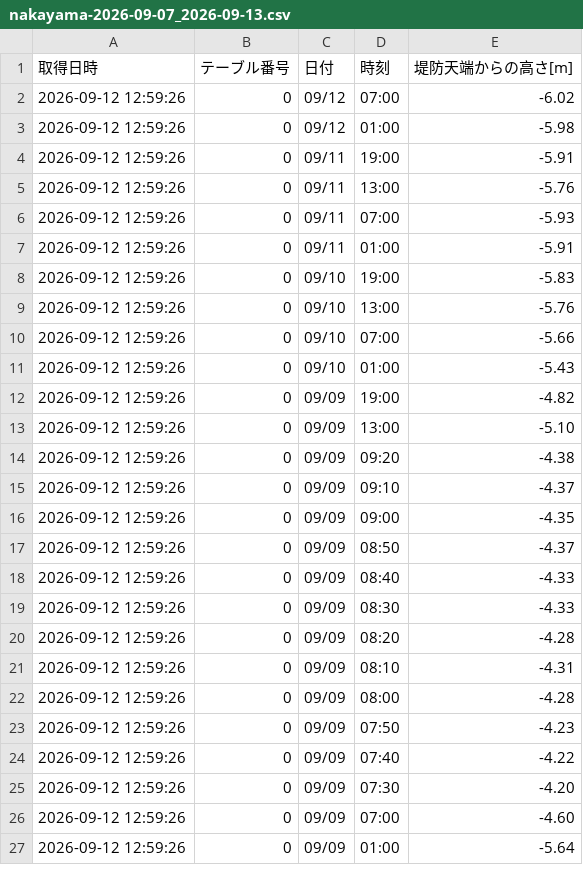
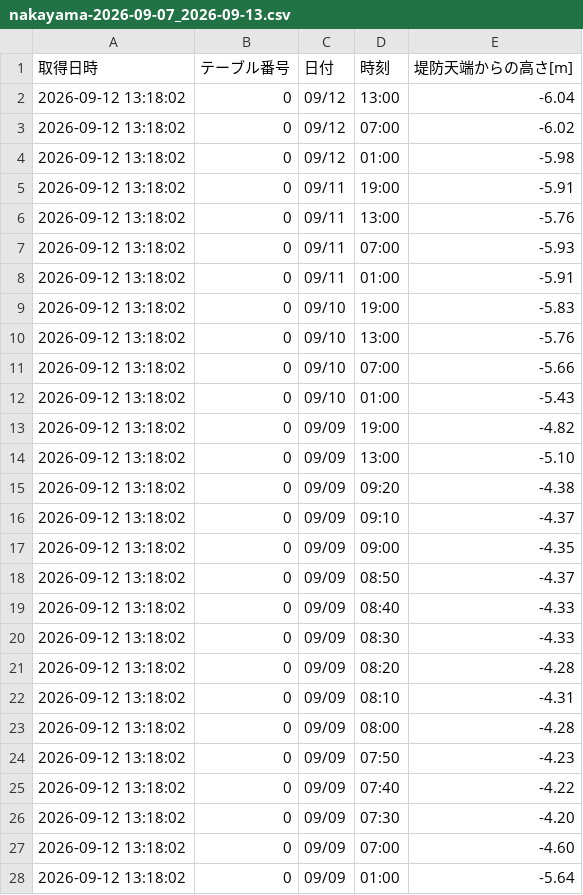
Before and after one commit to surveyhisyu/Stream-gauging-logger, a CSV file: data/nakayama/nakayama-2026-09-07_2026-09-13.csv, drawn as a sheet; only a part is shown; the diff covers the shown part only.

```diff
--- a/data/nakayama/nakayama-2026-09-07_2026-09-13.csv
+++ b/data/nakayama/nakayama-2026-09-07_2026-09-13.csv
@@ -1,27 +1,28 @@
 取得日時,テーブル番号,日付,時刻,堤防天端からの高さ[m]
-2026-09-12 12:59:26,0,09/12,07:00,-6.02
-2026-09-12 12:59:26,0,09/12,01:00,-5.98
-2026-09-12 12:59:26,0,09/11,19:00,-5.91
-2026-09-12 12:59:26,0,09/11,13:00,-5.76
-2026-09-12 12:59:26,0,09/11,07:00,-5.93
-2026-09-12 12:59:26,0,09/11,01:00,-5.91
-2026-09-12 12:59:26,0,09/10,19:00,-5.83
-2026-09-12 12:59:26,0,09/10,13:00,-5.76
-2026-09-12 12:59:26,0,09/10,07:00,-5.66
-2026-09-12 12:59:26,0,09/10,01:00,-5.43
-2026-09-12 12:59:26,0,09/09,19:00,-4.82
-2026-09-12 12:59:26,0,09/09,13:00,-5.10
-2026-09-12 12:59:26,0,09/09,09:20,-4.38
-2026-09-12 12:59:26,0,09/09,09:10,-4.37
-2026-09-12 12:59:26,0,09/09,09:00,-4.35
-2026-09-12 12:59:26,0,09/09,08:50,-4.37
-2026-09-12 12:59:26,0,09/09,08:40,-4.33
-2026-09-12 12:59:26,0,09/09,08:30,-4.33
-2026-09-12 12:59:26,0,09/09,08:20,-4.28
-2026-09-12 12:59:26,0,09/09,08:10,-4.31
-2026-09-12 12:59:26,0,09/09,08:00,-4.28
-2026-09-12 12:59:26,0,09/09,07:50,-4.23
-2026-09-12 12:59:26,0,09/09,07:40,-4.22
-2026-09-12 12:59:26,0,09/09,07:30,-4.20
-2026-09-12 12:59:26,0,09/09,07:00,-4.60
-2026-09-12 12:59:26,0,09/09,01:00,-5.64
+2026-09-12 13:18:02,0,09/12,13:00,-6.04
+2026-09-12 13:18:02,0,09/12,07:00,-6.02
+2026-09-12 13:18:02,0,09/12,01:00,-5.98
+2026-09-12 13:18:02,0,09/11,19:00,-5.91
+2026-09-12 13:18:02,0,09/11,13:00,-5.76
+2026-09-12 13:18:02,0,09/11,07:00,-5.93
+2026-09-12 13:18:02,0,09/11,01:00,-5.91
+2026-09-12 13:18:02,0,09/10,19:00,-5.83
+2026-09-12 13:18:02,0,09/10,13:00,-5.76
+2026-09-12 13:18:02,0,09/10,07:00,-5.66
+2026-09-12 13:18:02,0,09/10,01:00,-5.43
+2026-09-12 13:18:02,0,09/09,19:00,-4.82
+2026-09-12 13:18:02,0,09/09,13:00,-5.10
+2026-09-12 13:18:02,0,09/09,09:20,-4.38
+2026-09-12 13:18:02,0,09/09,09:10,-4.37
+2026-09-12 13:18:02,0,09/09,09:00,-4.35
+2026-09-12 13:18:02,0,09/09,08:50,-4.37
+2026-09-12 13:18:02,0,09/09,08:40,-4.33
+2026-09-12 13:18:02,0,09/09,08:30,-4.33
+2026-09-12 13:18:02,0,09/09,08:20,-4.28
+2026-09-12 13:18:02,0,09/09,08:10,-4.31
+2026-09-12 13:18:02,0,09/09,08:00,-4.28
+2026-09-12 13:18:02,0,09/09,07:50,-4.23
+2026-09-12 13:18:02,0,09/09,07:40,-4.22
+2026-09-12 13:18:02,0,09/09,07:30,-4.20
+2026-09-12 13:18:02,0,09/09,07:00,-4.60
+2026-09-12 13:18:02,0,09/09,01:00,-5.64
```
Also changed, not shown: 8 edited cells elsewhere in this file, data/nakayama/nakayama-2026-08-31_2026-09-06.csv, data/nishisato/nishisato-2026-09-07_2026-09-13.csv, 4 other files.
